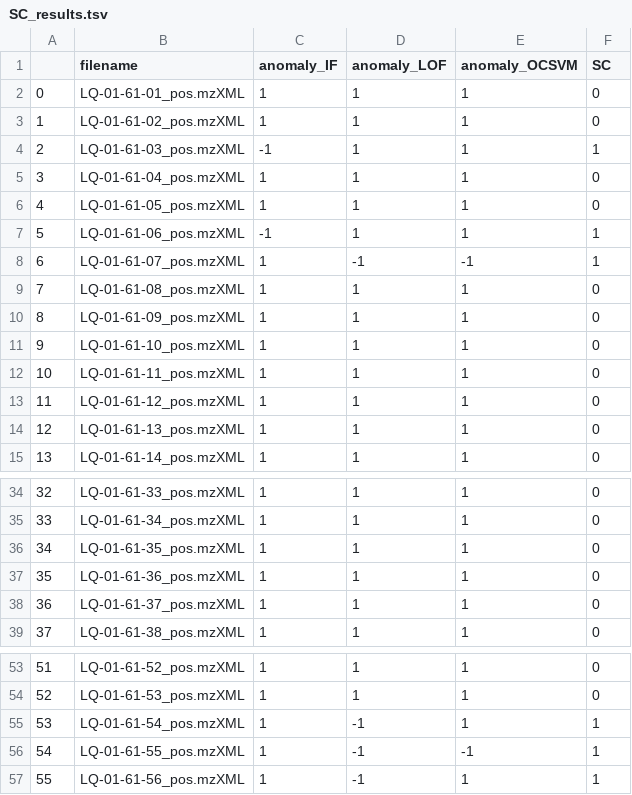
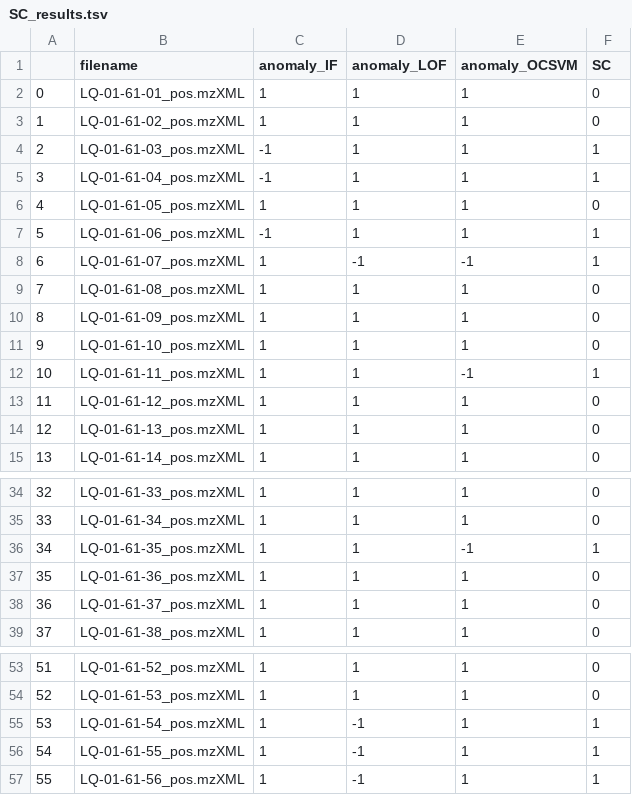
Before and after one commit to luigiquiros/inventa, a TSV file: data_out/SC_results.tsv, drawn as a sheet; only a part is shown, gaps mark what is left out.

```diff
--- a/data_out/SC_results.tsv
+++ b/data_out/SC_results.tsv
@@ -4,3 +4,3 @@
 2	LQ-01-61-03_pos.mzXML	-1	1	1	1
-3	LQ-01-61-04_pos.mzXML	1	1	1	0
+3	LQ-01-61-04_pos.mzXML	-1	1	1	1
 4	LQ-01-61-05_pos.mzXML	1	1	1	0
@@ -11,3 +11,3 @@
 9	LQ-01-61-10_pos.mzXML	1	1	1	0
-10	LQ-01-61-11_pos.mzXML	1	1	1	0
+10	LQ-01-61-11_pos.mzXML	1	1	-1	1
 11	LQ-01-61-12_pos.mzXML	1	1	1	0
@@ -35,3 +35,3 @@
 33	LQ-01-61-34_pos.mzXML	1	1	1	0
-34	LQ-01-61-35_pos.mzXML	1	1	1	0
+34	LQ-01-61-35_pos.mzXML	1	1	-1	1
 35	LQ-01-61-36_pos.mzXML	1	1	1	0
@@ -55,3 +55,3 @@
 53	LQ-01-61-54_pos.mzXML	1	-1	1	1
-54	LQ-01-61-55_pos.mzXML	1	-1	-1	1
+54	LQ-01-61-55_pos.mzXML	1	-1	1	1
 55	LQ-01-61-56_pos.mzXML	1	-1	1	1
```
Also changed, not shown: data_out/CC_results.tsv, data_out/FC_results.tsv, 9 other files.
